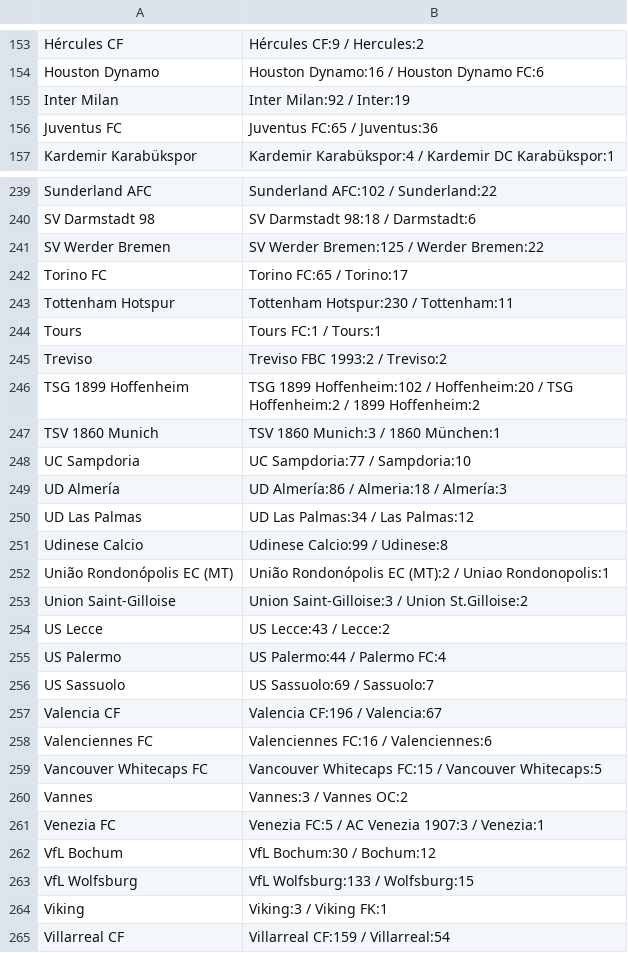
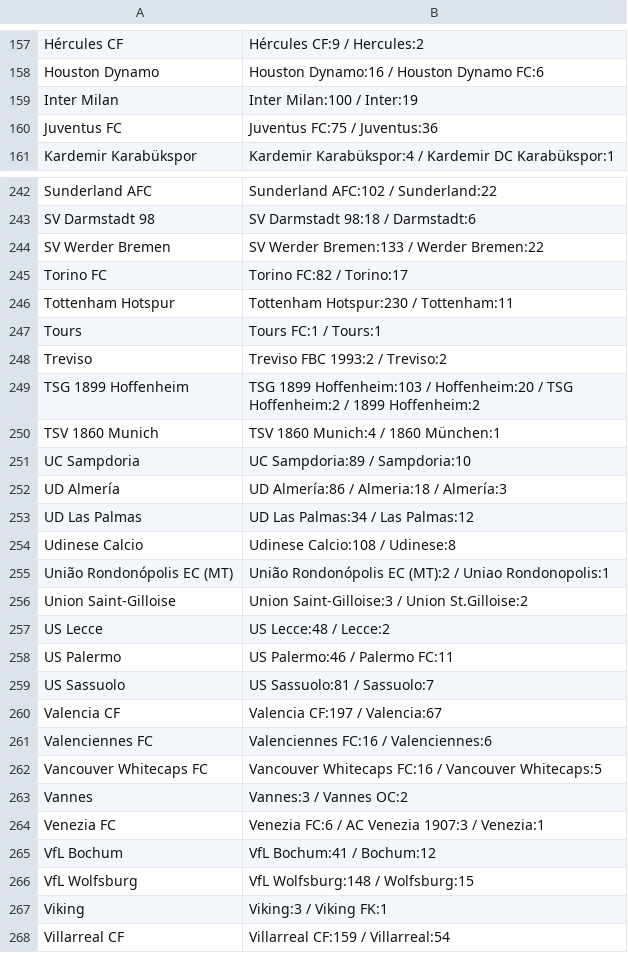
Before and after one commit to Juwon-Seo/soc, a CSV file: elo/aliases.csv, drawn as a sheet; only a part is shown, gaps mark what is left out; the diff covers the shown part only.

```diff
--- a/elo/aliases.csv
+++ b/elo/aliases.csv
@@ -154,4 +158,4 @@ Hércules CF,Hércules CF:9 / Hercules:2
 Houston Dynamo,Houston Dynamo:16 / Houston Dynamo FC:6
-Inter Milan,Inter Milan:92 / Inter:19
-Juventus FC,Juventus FC:65 / Juventus:36
+Inter Milan,Inter Milan:100 / Inter:19
+Juventus FC,Juventus FC:75 / Juventus:36
 Kardemir Karabükspor,Kardemir Karabükspor:4 / Kardemir DC Karabükspor:1
@@ -240,4 +243,4 @@ Sunderland AFC,Sunderland AFC:102 / Sunderland:22
 SV Darmstadt 98,SV Darmstadt 98:18 / Darmstadt:6
-SV Werder Bremen,SV Werder Bremen:125 / Werder Bremen:22
-Torino FC,Torino FC:65 / Torino:17
+SV Werder Bremen,SV Werder Bremen:133 / Werder Bremen:22
+Torino FC,Torino FC:82 / Torino:17
 Tottenham Hotspur,Tottenham Hotspur:230 / Tottenham:11
@@ -245,20 +248,20 @@ Tours,Tours FC:1 / Tours:1
 Treviso,Treviso FBC 1993:2 / Treviso:2
-TSG 1899 Hoffenheim,TSG 1899 Hoffenheim:102 / Hoffenheim:20 / TSG Hoffenheim:2 / 1899 Hoffenheim:2
-TSV 1860 Munich,TSV 1860 Munich:3 / 1860 München:1
-UC Sampdoria,UC Sampdoria:77 / Sampdoria:10
+TSG 1899 Hoffenheim,TSG 1899 Hoffenheim:103 / Hoffenheim:20 / TSG Hoffenheim:2 / 1899 Hoffenheim:2
+TSV 1860 Munich,TSV 1860 Munich:4 / 1860 München:1
+UC Sampdoria,UC Sampdoria:89 / Sampdoria:10
 UD Almería,UD Almería:86 / Almeria:18 / Almería:3
 UD Las Palmas,UD Las Palmas:34 / Las Palmas:12
-Udinese Calcio,Udinese Calcio:99 / Udinese:8
+Udinese Calcio,Udinese Calcio:108 / Udinese:8
 União Rondonópolis EC (MT),União Rondonópolis EC (MT):2 / Uniao Rondonopolis:1
 Union Saint-Gilloise,Union Saint-Gilloise:3 / Union St.Gilloise:2
-US Lecce,US Lecce:43 / Lecce:2
-US Palermo,US Palermo:44 / Palermo FC:4
-US Sassuolo,US Sassuolo:69 / Sassuolo:7
-Valencia CF,Valencia CF:196 / Valencia:67
+US Lecce,US Lecce:48 / Lecce:2
+US Palermo,US Palermo:46 / Palermo FC:11
+US Sassuolo,US Sassuolo:81 / Sassuolo:7
+Valencia CF,Valencia CF:197 / Valencia:67
 Valenciennes FC,Valenciennes FC:16 / Valenciennes:6
-Vancouver Whitecaps FC,Vancouver Whitecaps FC:15 / Vancouver Whitecaps:5
+Vancouver Whitecaps FC,Vancouver Whitecaps FC:16 / Vancouver Whitecaps:5
 Vannes,Vannes:3 / Vannes OC:2
-Venezia FC,Venezia FC:5 / AC Venezia 1907:3 / Venezia:1
-VfL Bochum,VfL Bochum:30 / Bochum:12
-VfL Wolfsburg,VfL Wolfsburg:133 / Wolfsburg:15
+Venezia FC,Venezia FC:6 / AC Venezia 1907:3 / Venezia:1
+VfL Bochum,VfL Bochum:41 / Bochum:12
+VfL Wolfsburg,VfL Wolfsburg:148 / Wolfsburg:15
 Viking,Viking:3 / Viking FK:1
```
Also changed, not shown: 7 added rows, 3 removed rows and 51 edited cells elsewhere in this file, 18 other files.
